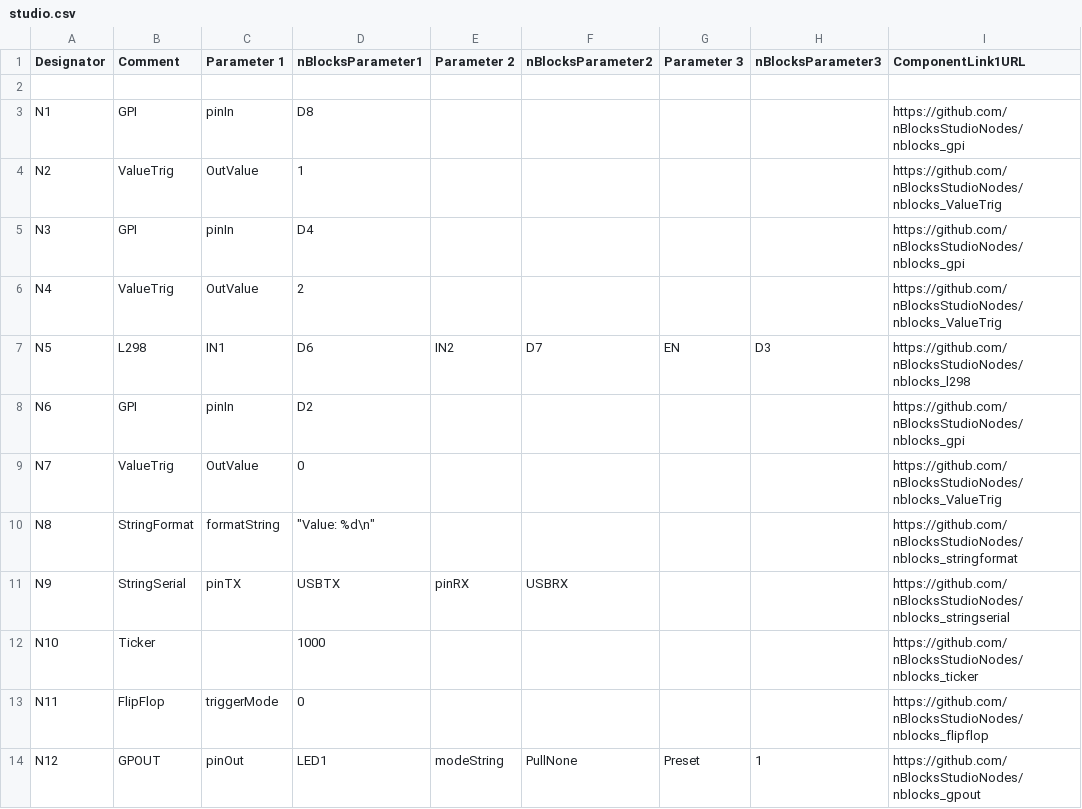
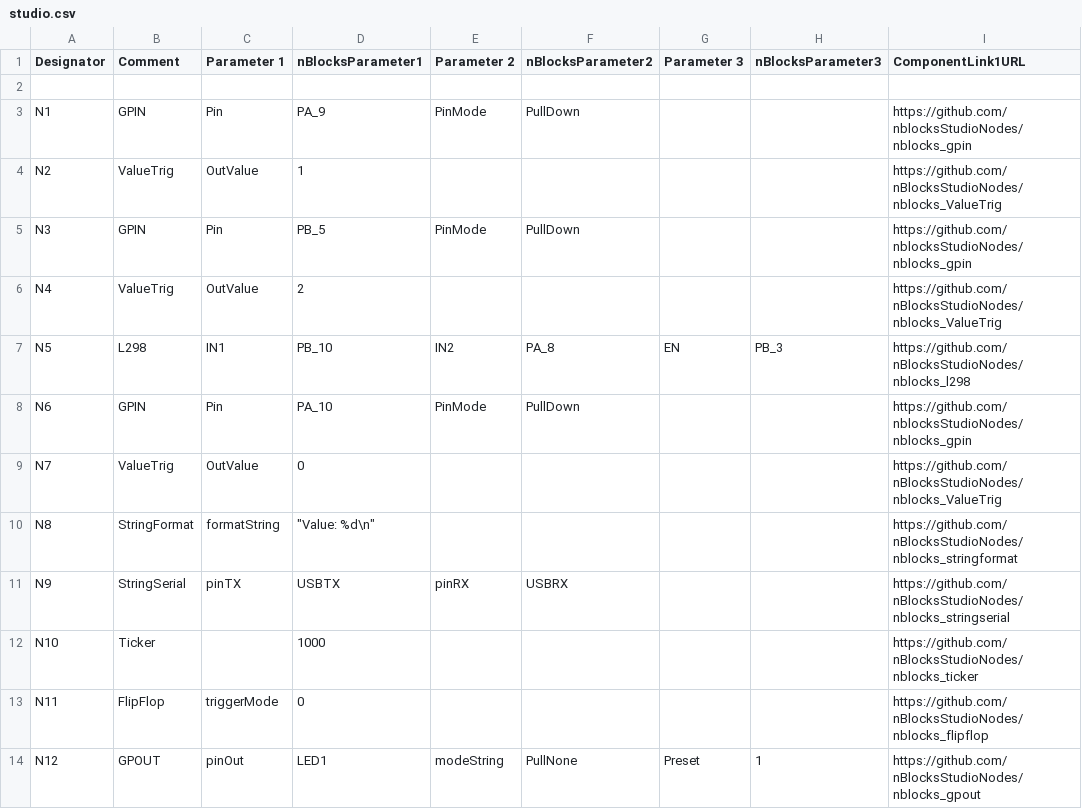
Before and after one commit to nBlocksStudioApps/SCHEMATIC_12D_MotorTest, a CSV file: studio/studio.csv, drawn as a sheet.

Commit message:
GPI replaced with GPIN and Tested

```diff
--- a/studio/studio.csv
+++ b/studio/studio.csv
@@ -2,8 +2,8 @@ Designator,Comment,Parameter 1,nBlocksParameter1,Parameter 2,nBlocksParameter2,P
 
-"N1","GPI","pinIn","D8","","","","","https://github.com/nBlocksStudioNodes/nblocks_gpi"
+"N1","GPIN","Pin","PA_9","PinMode","PullDown","","","https://github.com/nblocksStudioNodes/nblocks_gpin"
 "N2","ValueTrig","OutValue","1","","","","","https://github.com/nBlocksStudioNodes/nblocks_ValueTrig"
-"N3","GPI","pinIn","D4","","","","","https://github.com/nBlocksStudioNodes/nblocks_gpi"
+"N3","GPIN","Pin","PB_5","PinMode","PullDown","","","https://github.com/nblocksStudioNodes/nblocks_gpin"
 "N4","ValueTrig","OutValue","2","","","","","https://github.com/nBlocksStudioNodes/nblocks_ValueTrig"
-"N5","L298","IN1","D6","IN2","D7","EN","D3","https://github.com/nBlocksStudioNodes/nblocks_l298"
-"N6","GPI","pinIn","D2","","","","","https://github.com/nBlocksStudioNodes/nblocks_gpi"
+"N5","L298","IN1","PB_10","IN2","PA_8","EN","PB_3","https://github.com/nBlocksStudioNodes/nblocks_l298"
+"N6","GPIN","Pin","PA_10","PinMode","PullDown","","","https://github.com/nblocksStudioNodes/nblocks_gpin"
 "N7","ValueTrig","OutValue","0","","","","","https://github.com/nBlocksStudioNodes/nblocks_ValueTrig"
```
Also changed, not shown: 14 other files.
